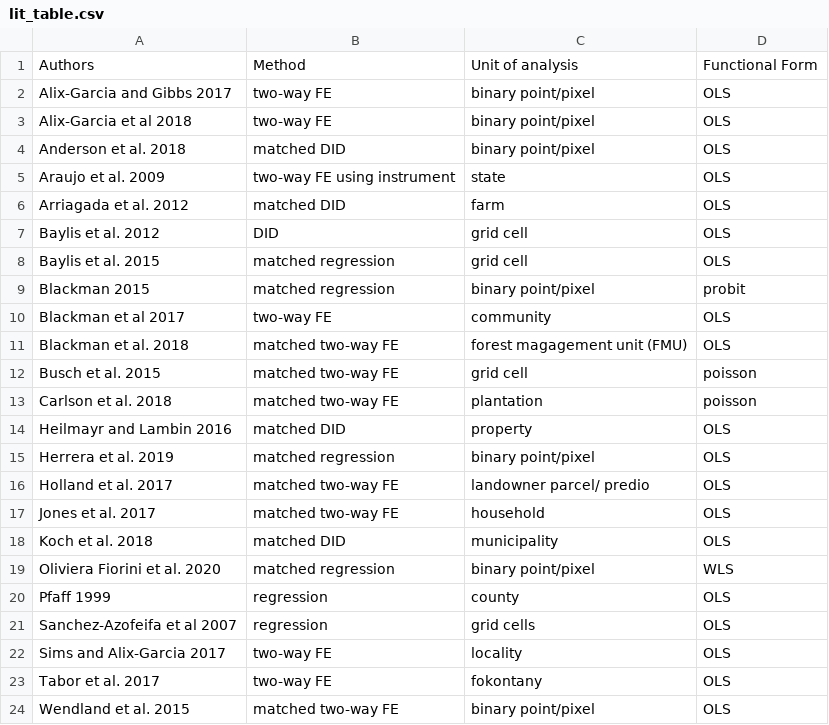
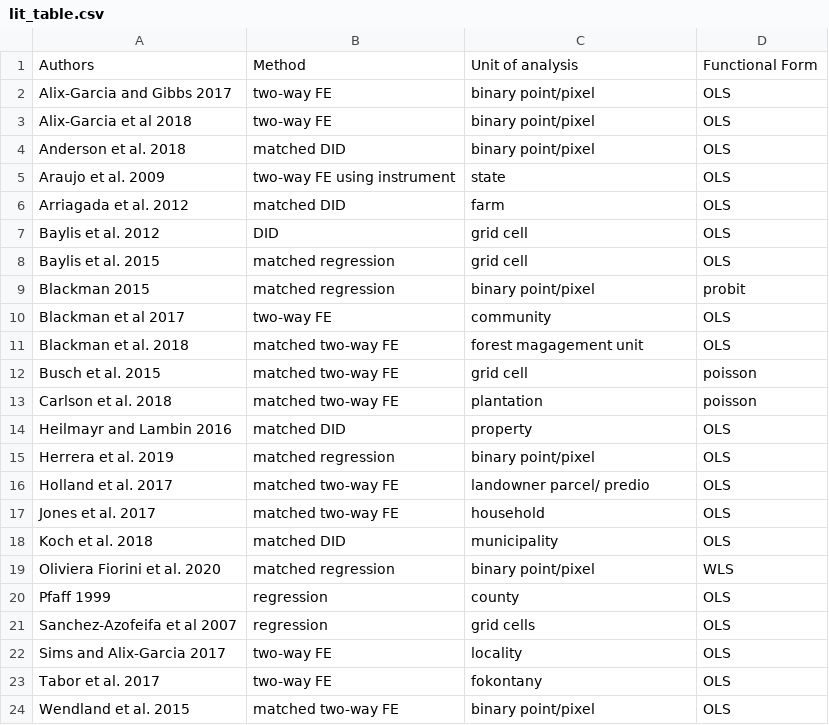
Before and after one commit to AlbertogGarcia/defor_econometrics, a CSV file: paper/lit_table.csv, drawn as a sheet.

Commit message:
update

```diff
--- a/paper/lit_table.csv
+++ b/paper/lit_table.csv
@@ -10,3 +10,3 @@ Blackman 2015,matched regression,binary point/pixel,probit
 Blackman et al 2017,two-way FE,community,OLS
-Blackman et al. 2018,matched two-way FE,forest magagement unit (FMU),OLS
+Blackman et al. 2018,matched two-way FE,forest magagement unit,OLS
 Busch et al. 2015,matched two-way FE,grid cell,poisson
```
